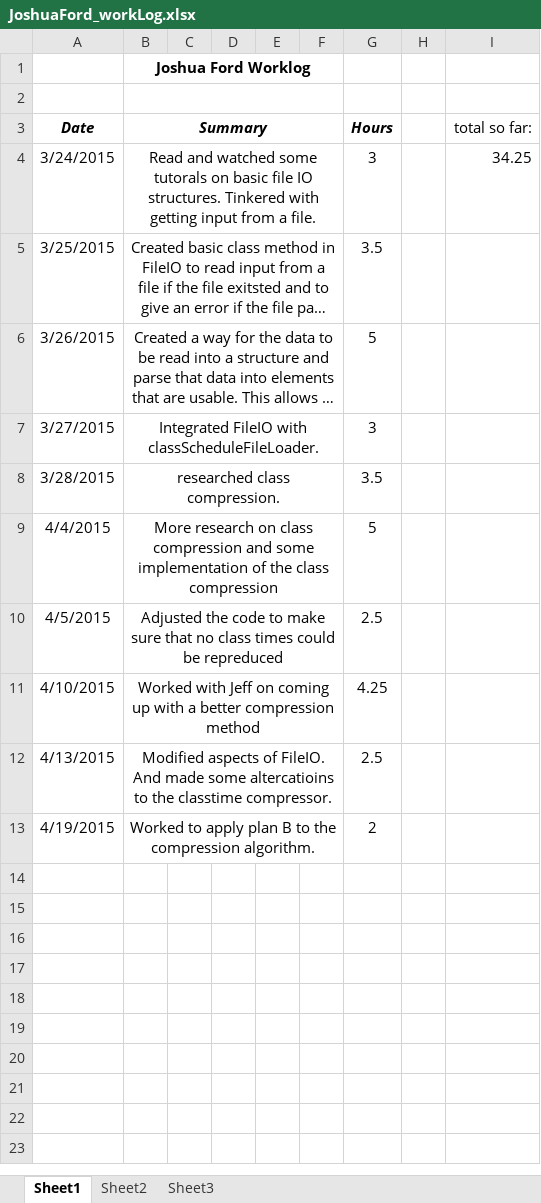
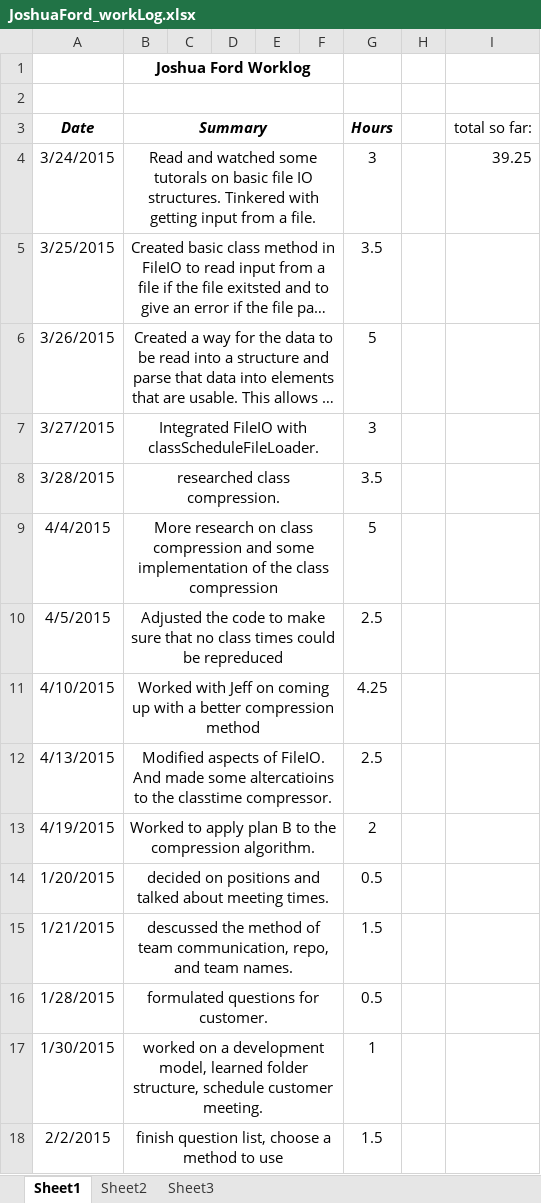
Before and after one commit to hrefjeff/tune_squad, an Excel workbook: Documents/WorkLogs/JoshuaFord_workLog.xlsx, sheet Sheet1, drawn as a sheet; long unchanged cells end in …; values as stored, in another font and other column widths than the file's, no borders; the diff names each change by its address in the sheet, - before the commit and + after, or states it on an @@ line.

Commit message:
work logs so far
more to come.

```diff
--- a/Documents/WorkLogs/JoshuaFord_workLog.xlsx (sheet Sheet1)
+++ b/Documents/WorkLogs/JoshuaFord_workLog.xlsx (sheet Sheet1)
-I4 (total so far:): 34.25
+I4 (total so far:): 39.25
+row 14: 1/20/2015 | decided on positions and talked about meeting times. |  |  |  |  | 0.5
+row 15: 1/21/2015 | descussed the method of team communication, repo, and team names. |  |  |  |  | 1.5
+row 16: 1/28/2015 | formulated questions for customer. |  |  |  |  | 0.5
+row 17: 1/30/2015 | worked on a development model, learned folder structure, schedule customer meeting. |  |  |  |  | 1
+row 18: 2/2/2015 | finish question list, choose a method to use |  |  |  |  | 1.5
```
